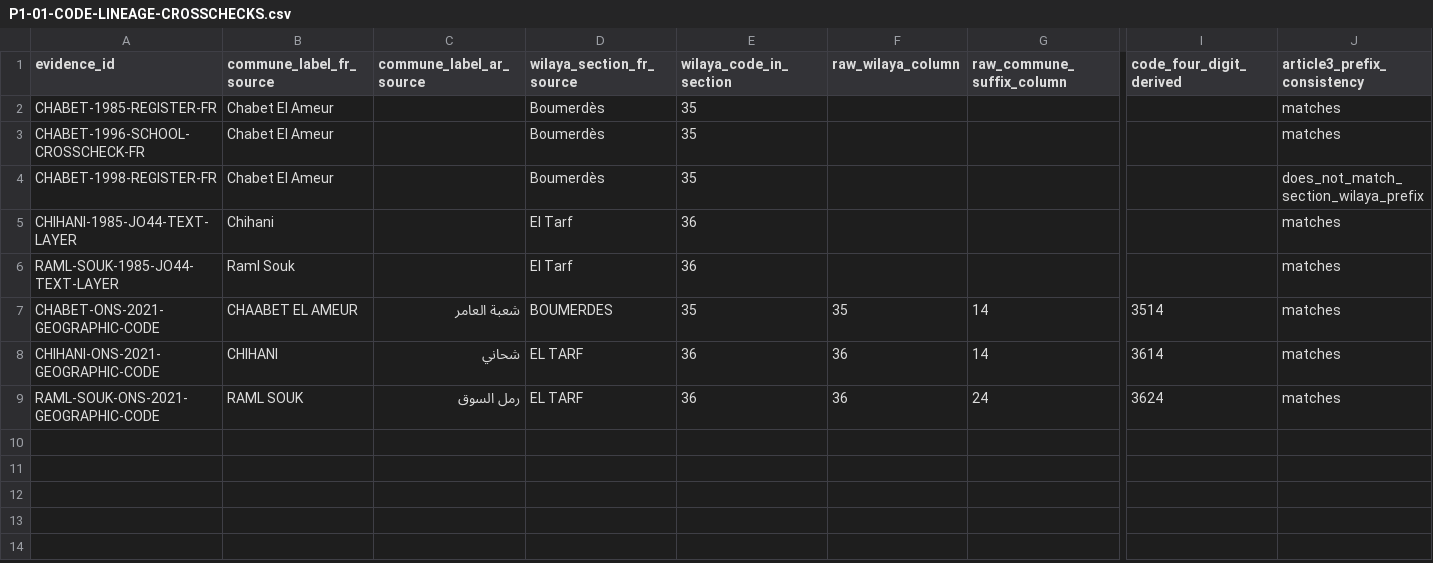
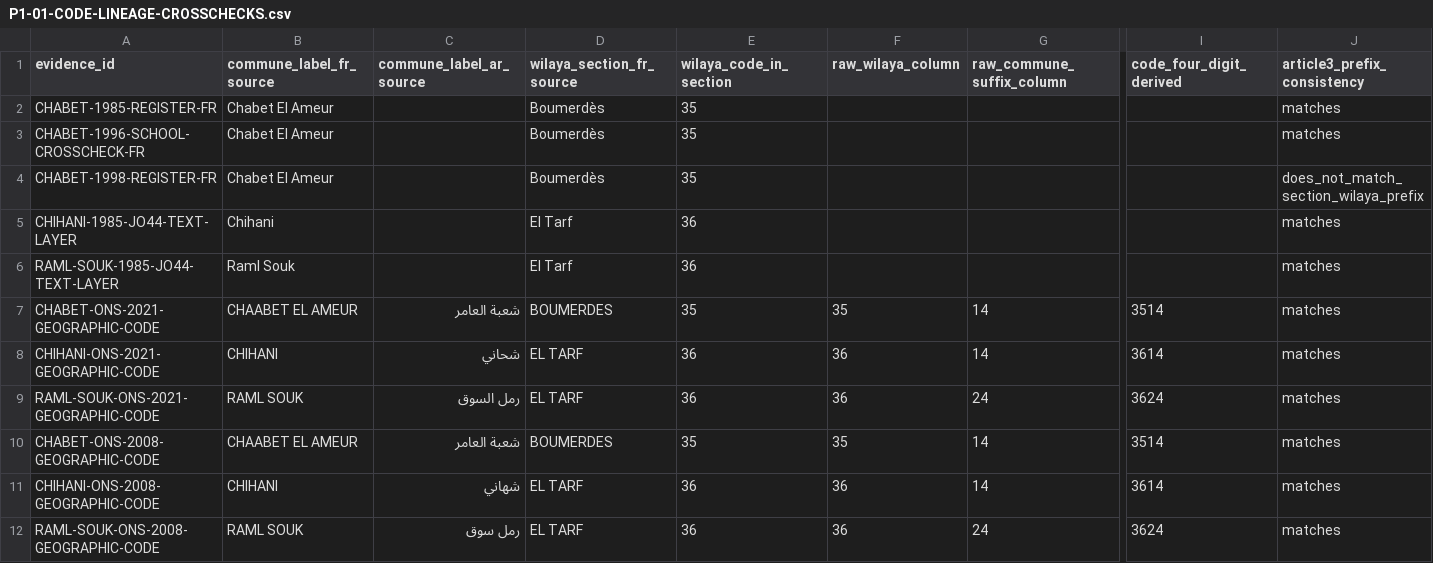
Before and after one commit to younestech31/PROMO-GEST, a CSV file: docs/reference-data/P1-01-CODE-LINEAGE-CROSSCHECKS.csv, drawn as a sheet; only a part is shown, gaps mark what is left out; rows hold the shown columns only; the diff names each change by its address in the sheet, - before the commit and + after, or states it on an @@ line.

```diff
--- a/docs/reference-data/P1-01-CODE-LINEAGE-CROSSCHECKS.csv
+++ b/docs/reference-data/P1-01-CODE-LINEAGE-CROSSCHECKS.csv
+row 10: CHABET-ONS-2008-GEOGRAPHIC-CODE | CHAABET EL AMEUR | شعبة العامر | BOUMERDES | 35 | 35 | 14 | 3514 | matches
+row 11: CHIHANI-ONS-2008-GEOGRAPHIC-CODE | CHIHANI | شهاني | EL TARF | 36 | 36 | 14 | 3614 | matches
+row 12: RAML-SOUK-ONS-2008-GEOGRAPHIC-CODE | RAML SOUK | رمل سوق | EL TARF | 36 | 36 | 24 | 3624 | matches
```
Also changed, not shown: 3 other files.
